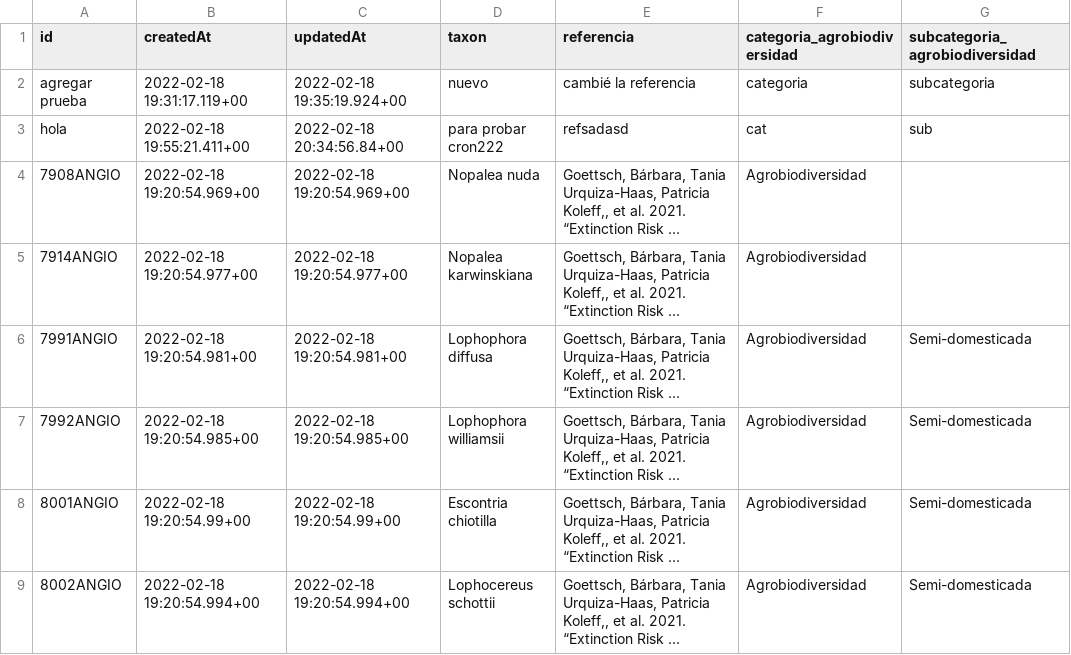
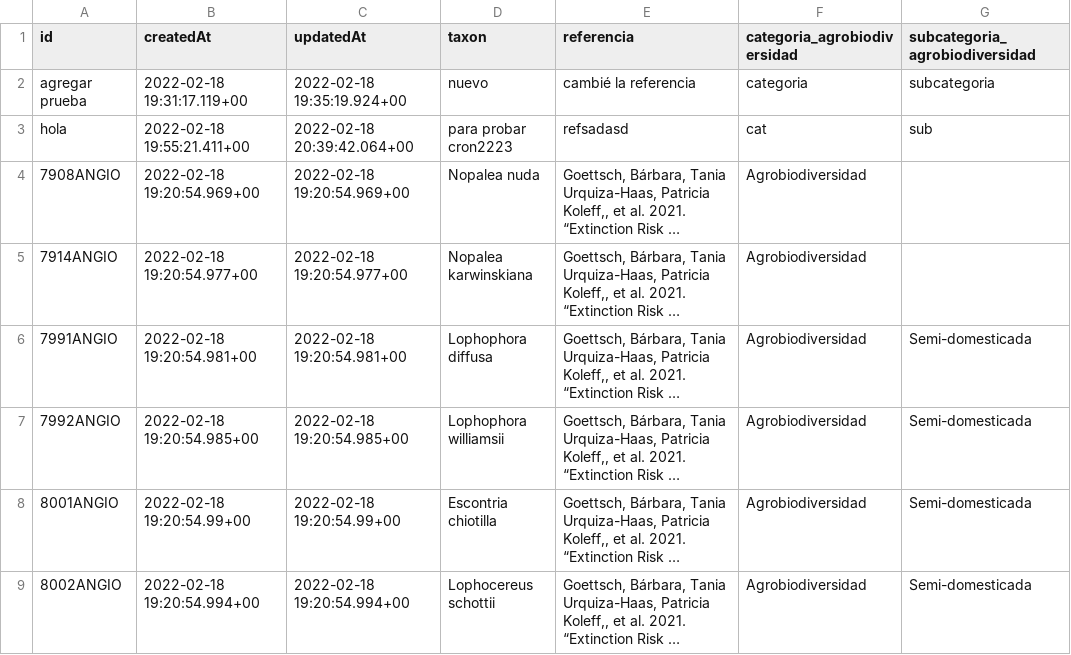
Before and after one commit to CONABIO/catalogo-agrobiodiversidad, a CSV file: agro_actual.csv, drawn as a sheet; only a part is shown; long unchanged cells end in …; the diff names each change by its address in the sheet, - before the commit and + after, or states it on an @@ line.

```diff
--- a/agro_actual.csv
+++ b/agro_actual.csv
-C3 (updatedAt): 2022-02-18 20:34:56.84+00
+C3 (updatedAt): 2022-02-18 20:39:42.064+00
-D3 (taxon): para probar cron222
+D3 (taxon): para probar cron2223
```
Also changed, not shown: 1 other file.
